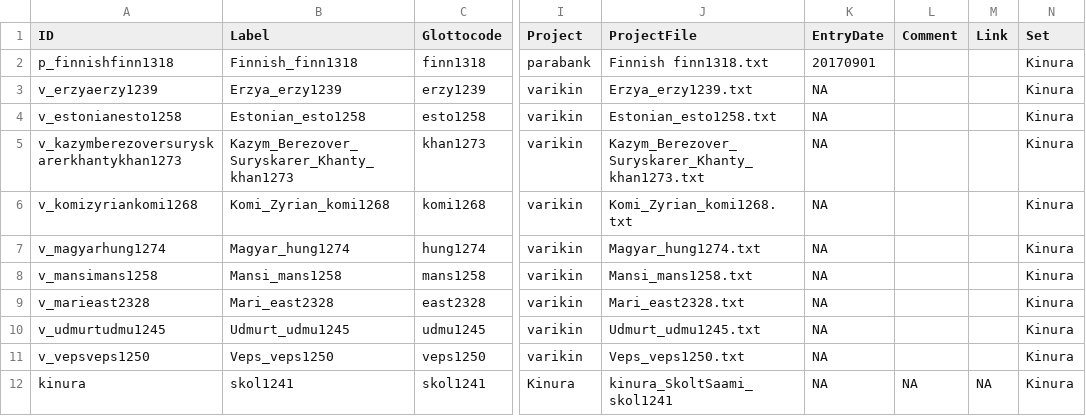
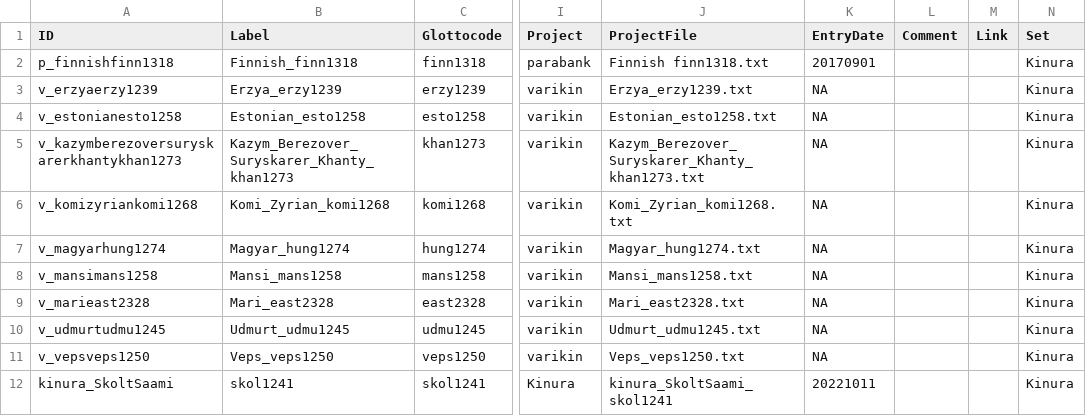
Before and after one commit to kinbank/kinura, a CSV file: kinbank/etc/languages.csv, drawn as a sheet; only a part is shown, gaps mark what is left out; the diff names each change by its address in the sheet, - before the commit and + after, or states it on an @@ line.

Commit message:
Update languages.csv

```diff
--- a/kinbank/etc/languages.csv
+++ b/kinbank/etc/languages.csv
-A12 (ID): kinura
+A12 (ID): kinura_SkoltSaami
-K12 (EntryDate): NA
+K12 (EntryDate): 20221011
-L12 (Comment): NA
+L12 (Comment): (empty)
-M12 (Link): NA
+M12 (Link): (empty)
```
